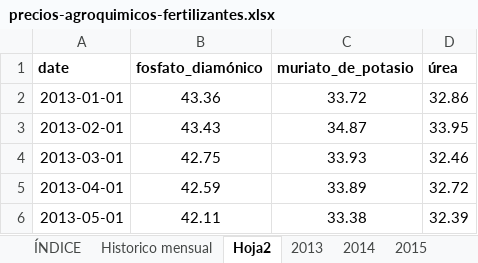
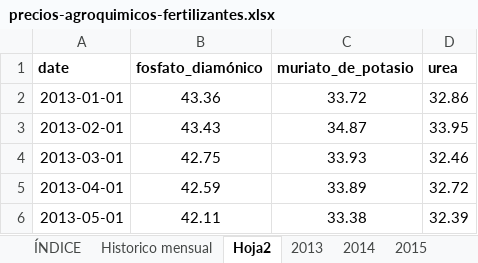
Before and after one commit to IFTrejoM/time-series-fertilizer-price-predictor, an Excel workbook: data/precios-agroquimicos-fertilizantes.xlsx, sheet Hoja2, drawn as a sheet; only a part is shown; values as stored, in another font and other column widths than the file's, no borders; the diff names each change by its address in the sheet, - before the commit and + after, or states it on an @@ line.

```diff
--- a/data/precios-agroquimicos-fertilizantes.xlsx (sheet Hoja2)
+++ b/data/precios-agroquimicos-fertilizantes.xlsx (sheet Hoja2)
-D1: úrea
+D1: urea
```
Also changed, not shown: 6 other files.
